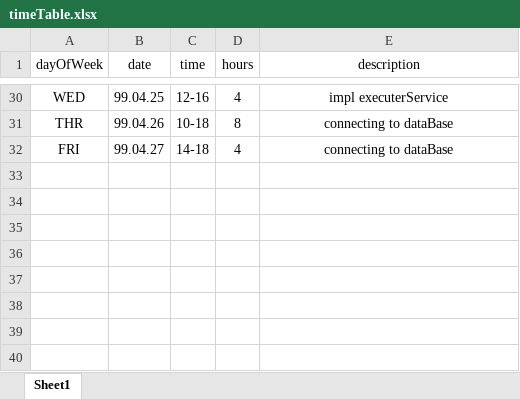
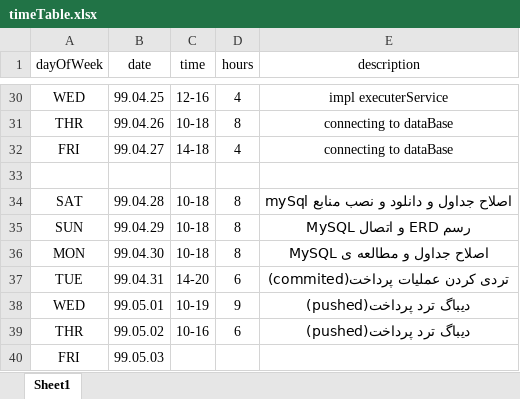
Before and after one commit to aydafardipour1996/SalaryPayment, an Excel workbook: timeTable.xlsx, sheet Sheet1, drawn as a sheet; only a part is shown, gaps mark what is left out; values as stored, in another font and other column widths than the file's, no borders; the diff names each change by its address in the sheet, - before the commit and + after, or states it on an @@ line.

Commit message:
time table

```diff
--- a/timeTable.xlsx (sheet Sheet1)
+++ b/timeTable.xlsx (sheet Sheet1)
+row 33: (empty)
+row 34: SAT | 99.04.28 | 10-18 | 8 | اصلاح جداول و دانلود و نصب منابع mySql
+row 35: SUN | 99.04.29 | 10-18 | 8 | رسم ERD و اتصال MySQL
+row 36: MON | 99.04.30 | 10-18 | 8 | اصلاح جداول و مطالعه ی MySQL
+row 37: TUE | 99.04.31 | 14-20 | 6 | تردی کردن عملیات پرداخت(commited)
+row 38: WED | 99.05.01 | 10-19 | 9 | دیباگ ترد پرداخت(pushed)
+row 39: THR | 99.05.02 | 10-16 | 6 | دیباگ ترد پرداخت(pushed)
+row 40: FRI | 99.05.03
```
